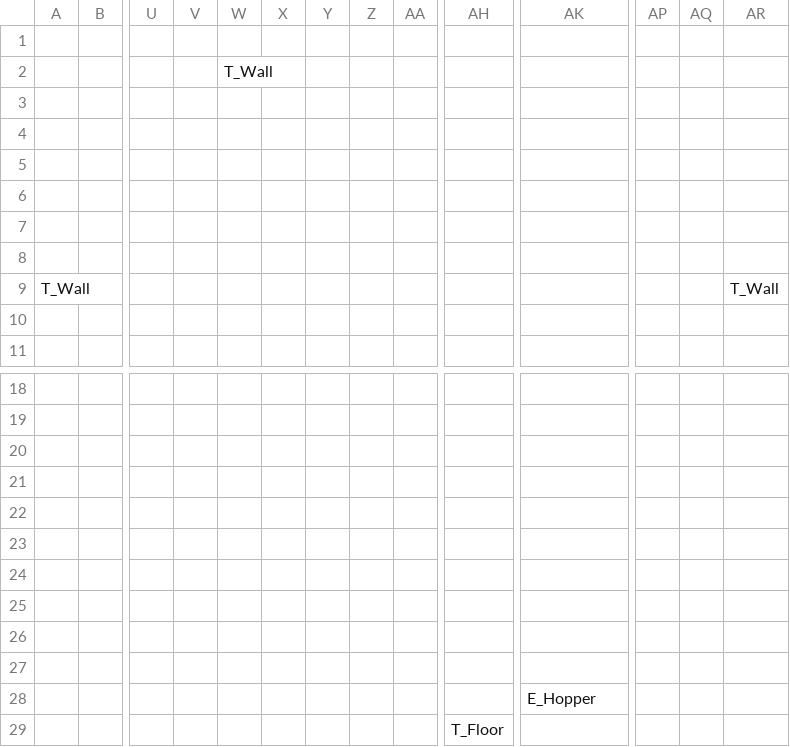
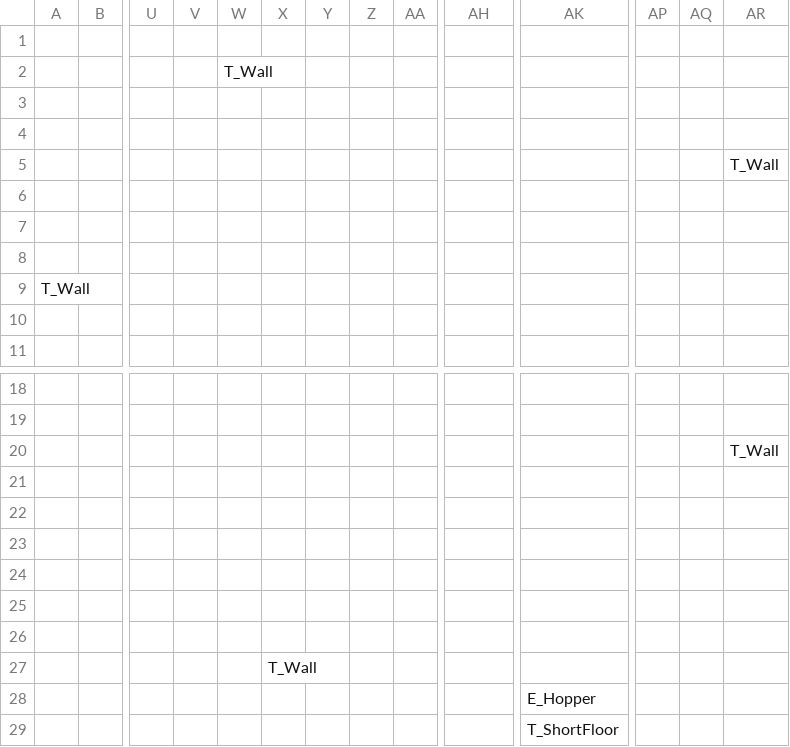
Before and after one commit to killsuke/ShusyokuSakuhin, a CSV file: dx22_plane/csv/Stage1.csv, drawn as a sheet; only a part is shown, gaps mark what is left out; removed rows and columns are numbered as before the commit, all else as after; rows hold the shown columns only; the diff names each change by its address in the sheet, - before the commit and + after, or states it on an @@ line.

```diff
--- a/dx22_plane/csv/Stage1.csv
+++ b/dx22_plane/csv/Stage1.csv
+row 5:  |  |  |  |  |  |  |  |  |  |  |  |  | T_Wall
-row 8: (empty)
-AR9: T_Wall
+AR9: (empty)
+row 20:  |  |  |  |  |  |  |  |  |  |  |  |  | T_Wall
-X27: (empty)
+X27: T_Wall
-row 27: (empty)
-row 29:  |  |  |  |  |  |  |  |  | T_Floor
+row 29:  |  |  |  |  |  |  |  |  |  | T_ShortFloor
```
Also changed, not shown: 35 other files.
